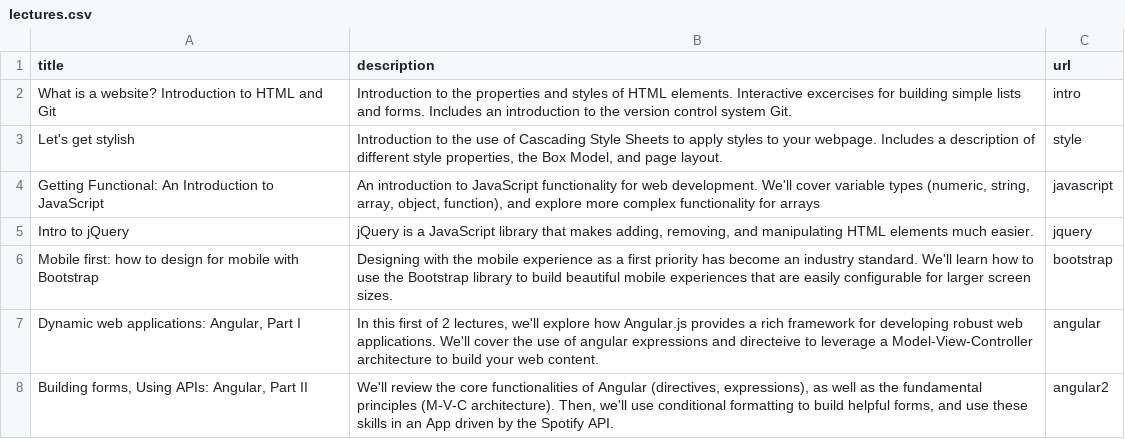
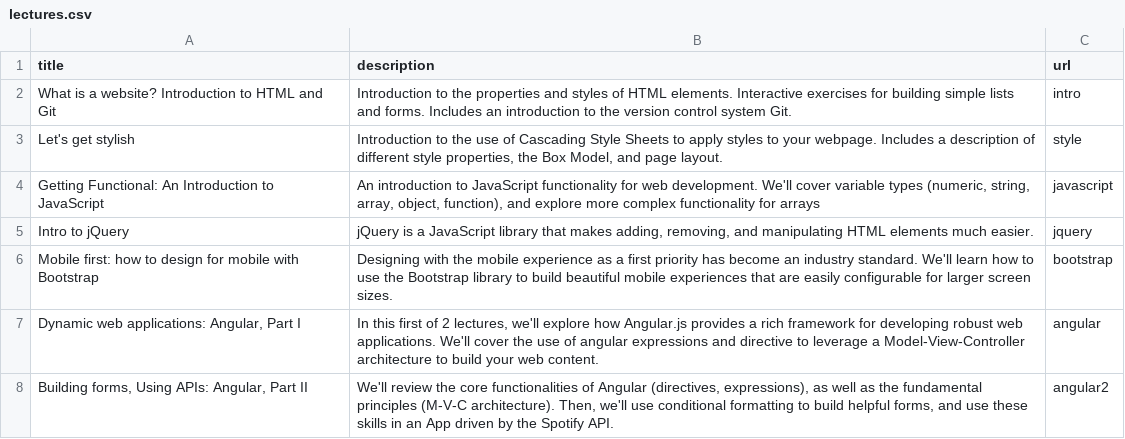
Before and after one commit to sijinChen/info343, a CSV file: data/lectures.csv, drawn as a sheet.

```diff
--- a/data/lectures.csv
+++ b/data/lectures.csv
@@ -1,5 +1,5 @@
 title,description,url
-What is a website? Introduction to HTML and Git,"Introduction to the properties and styles of HTML elements.  Interactive excercises for building simple lists and forms.  Includes an introduction to the version control system Git.
-
-",intro
+What is a website? Introduction to HTML and Git,"Introduction to the properties and styles of HTML elements.  Interactive exercises for building simple lists and forms.  Includes an introduction to the version control system Git.
+
+",intro
 Let's get stylish,"Introduction to the use of Cascading Style Sheets to apply styles to your webpage.  Includes a description of different style properties, the Box Model, and page layout. ",style
@@ -8,3 +8,3 @@ Intro to jQuery,"jQuery is a JavaScript library that makes adding, removing, and
 Mobile first: how to design for mobile with Bootstrap,Designing with the mobile experience as a first priority has become an industry standard.  We'll learn how to use the Bootstrap library to build beautiful mobile experiences that are easily configurable for larger screen sizes. ,bootstrap
-"Dynamic web applications: Angular, Part I","In this first of 2 lectures, we'll explore how Angular.js provides a rich framework for developing robust web applications.  We'll cover the use of angular expressions and directeive to leverage a Model-View-Controller architecture to build your web content. ",angular
+"Dynamic web applications: Angular, Part I","In this first of 2 lectures, we'll explore how Angular.js provides a rich framework for developing robust web applications.  We'll cover the use of angular expressions and directive to leverage a Model-View-Controller architecture to build your web content. ",angular
 "Building forms, Using APIs: Angular, Part II","We'll review the core functionalities of Angular (directives, expressions), as well as the fundamental principles (M-V-C architecture).  Then, we'll use conditional formatting to build helpful forms, and use these skills in an App driven by the Spotify API.",angular2
```
Also changed, not shown: data/challenges.csv, data/content.csv, 3 other files.
